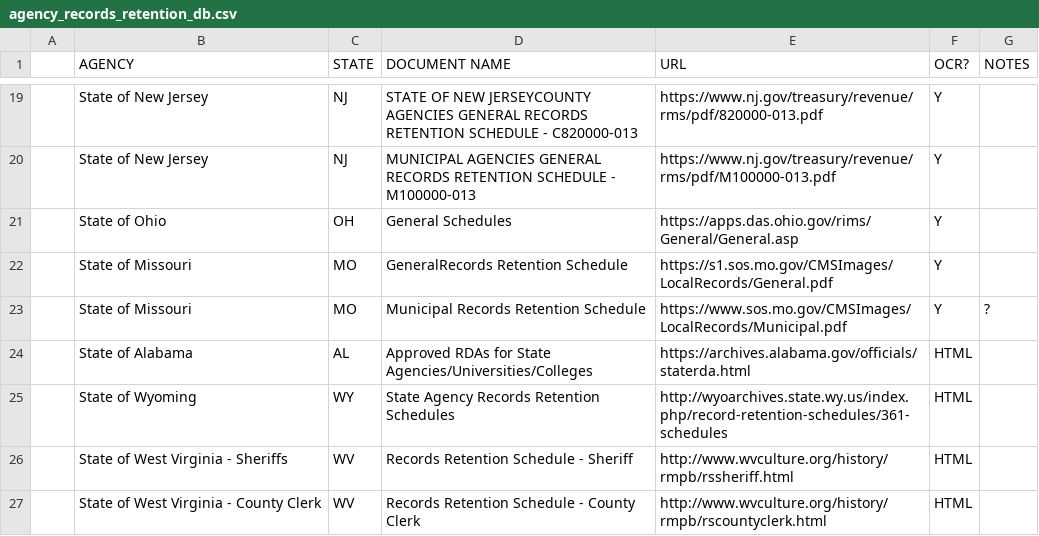
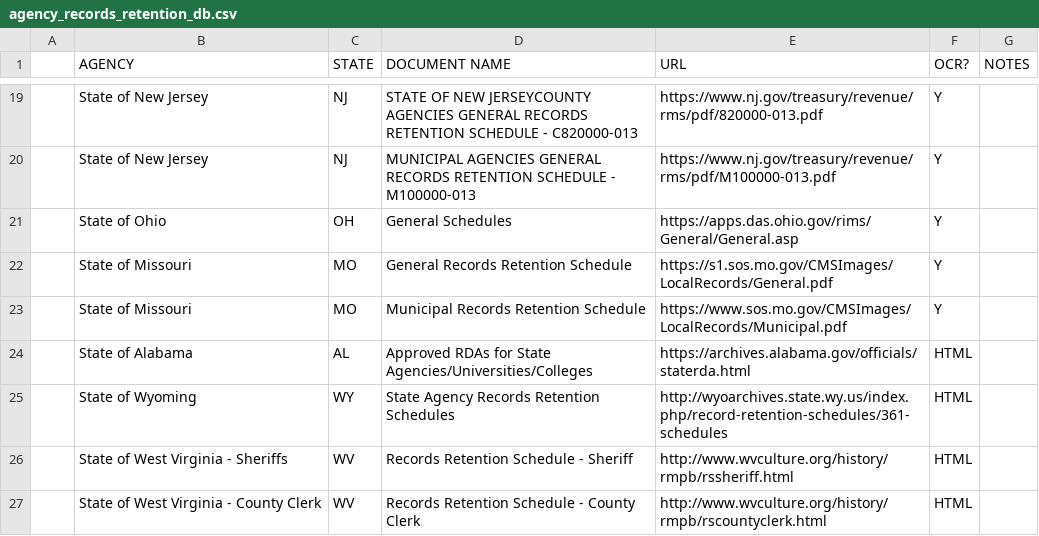
Before and after one commit to RooneyMcNibNug/FOIA, a CSV file: Research/agency_records_retention_db.csv, drawn as a sheet; only a part is shown, gaps mark what is left out.

Commit message:
Update agency_records_retention_db.csv

```diff
--- a/Research/agency_records_retention_db.csv
+++ b/Research/agency_records_retention_db.csv
@@ -21,4 +21,4 @@
 ,State of Ohio,OH,General Schedules,https://apps.das.ohio.gov/rims/General/General.asp,Y,
-,State of Missouri,MO,GeneralRecords Retention Schedule,https://s1.sos.mo.gov/CMSImages/LocalRecords/General.pdf,Y,
-,State of Missouri,MO,Municipal Records Retention Schedule,https://www.sos.mo.gov/CMSImages/LocalRecords/Municipal.pdf,Y,?
+,State of Missouri,MO,General Records Retention Schedule,https://s1.sos.mo.gov/CMSImages/LocalRecords/General.pdf,Y,
+,State of Missouri,MO,Municipal Records Retention Schedule,https://www.sos.mo.gov/CMSImages/LocalRecords/Municipal.pdf,Y,
 ,State of Alabama,AL,Approved RDAs for State Agencies/Universities/Colleges,https://archives.alabama.gov/officials/staterda.html,HTML
```
